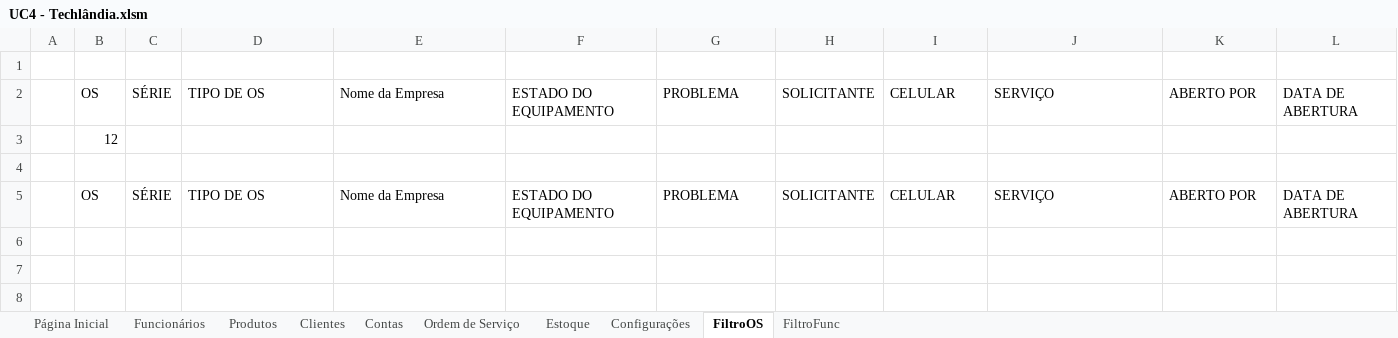
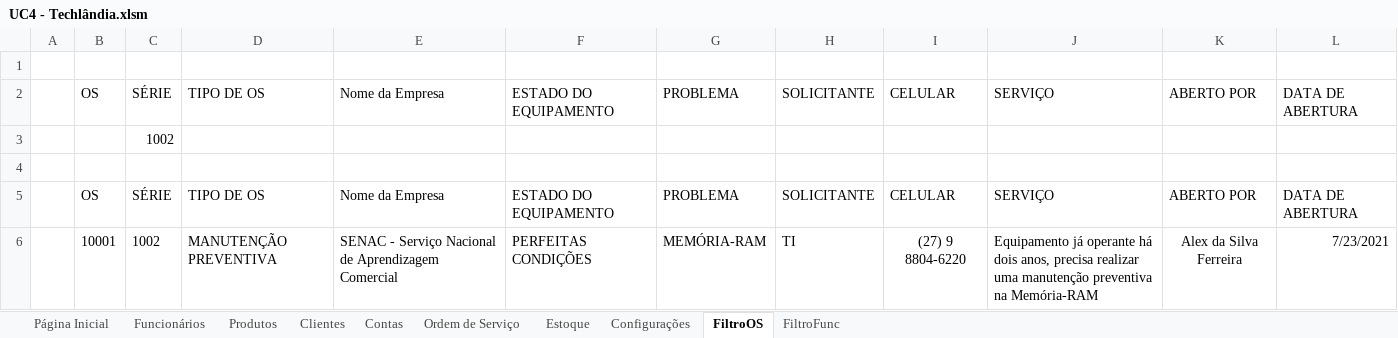
Before and after one commit to alexsilvaf/techlandia, an Excel workbook: UC4 - Techlândia.xlsm, sheet FiltroOS, drawn as a sheet; values as stored, in another font and other column widths than the file's, no borders; charts and pictures not drawn; removed rows and columns are numbered as before the commit, all else as after; the diff names each change by its address in the sheet, - before the commit and + after, or states it on an @@ line.

Commit message:
OS Filter List updated and others

```diff
--- a/UC4 - Techlândia.xlsm (sheet FiltroOS)
+++ b/UC4 - Techlândia.xlsm (sheet FiltroOS)
-row 3:  | 12
+row 3:  |  | 1002
+row 6:  | 10001 | 1002 | MANUTENÇÃO PREVENTIVA | SENAC - Serviço Nacional de Aprendizagem Comercial | PERFEITAS CONDIÇÕES | MEMÓRIA-RAM | TI | (27) 9 8804-6220 | Equipamento já operante há dois anos, precisa realizar uma manutenção preventiva na Memória-RAM | Alex da Silva Ferreira | 7/23/2021
```
Also changed, not shown: sheet Ordem de Serviço, charts or pictures.
